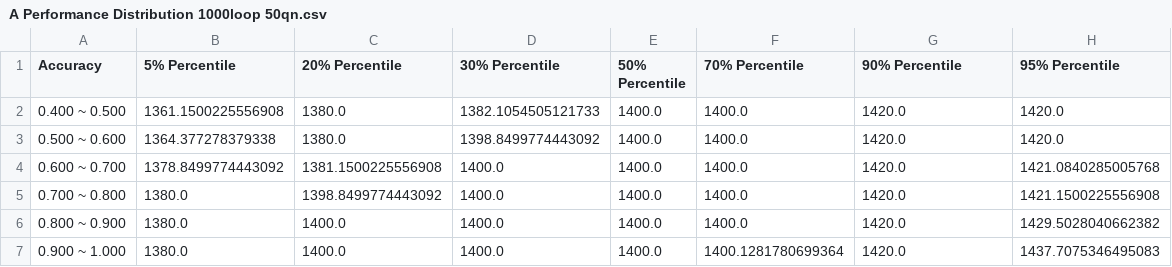
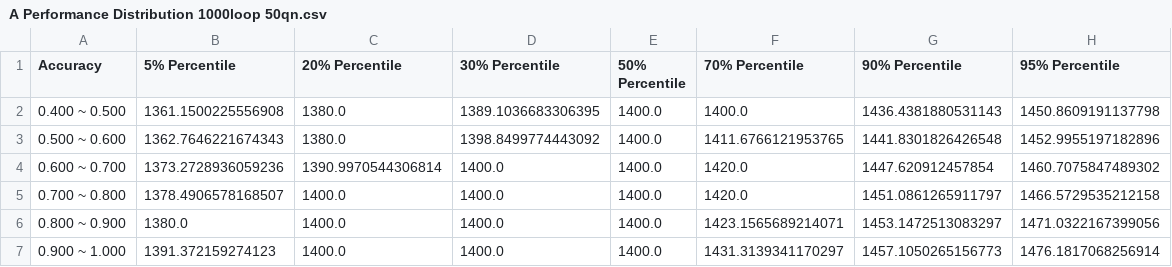
Before and after one commit to Huanqing-Mao/Elo-Simulation, a CSV file: src/data/A Performance Distribution 1000loop 50qn.csv, drawn as a sheet.

```diff
--- a/src/data/A Performance Distribution 1000loop 50qn.csv
+++ b/src/data/A Performance Distribution 1000loop 50qn.csv
@@ -1,7 +1,7 @@
 Accuracy,5% Percentile,20% Percentile,30% Percentile,50% Percentile,70% Percentile,90% Percentile,95% Percentile
-0.400 ~ 0.500,1361.1500225556908,1380.0,1382.1054505121733,1400.0,1400.0,1420.0,1420.0
-0.500 ~ 0.600,1364.377278379338,1380.0,1398.8499774443092,1400.0,1400.0,1420.0,1420.0
-0.600 ~ 0.700,1378.8499774443092,1381.1500225556908,1400.0,1400.0,1400.0,1420.0,1421.0840285005768
-0.700 ~ 0.800,1380.0,1398.8499774443092,1400.0,1400.0,1400.0,1420.0,1421.1500225556908
-0.800 ~ 0.900,1380.0,1400.0,1400.0,1400.0,1400.0,1420.0,1429.5028040662382
-0.900 ~ 1.000,1380.0,1400.0,1400.0,1400.0,1400.1281780699364,1420.0,1437.7075346495083
+0.400 ~ 0.500,1361.1500225556908,1380.0,1389.1036683306395,1400.0,1400.0,1436.4381880531143,1450.8609191137798
+0.500 ~ 0.600,1362.7646221674343,1380.0,1398.8499774443092,1400.0,1411.6766121953765,1441.8301826426548,1452.9955197182896
+0.600 ~ 0.700,1373.2728936059236,1390.9970544306814,1400.0,1400.0,1420.0,1447.620912457854,1460.7075847489302
+0.700 ~ 0.800,1378.4906578168507,1400.0,1400.0,1400.0,1420.0,1451.0861265911797,1466.5729535212158
+0.800 ~ 0.900,1380.0,1400.0,1400.0,1400.0,1423.1565689214071,1453.1472513083297,1471.0322167399056
+0.900 ~ 1.000,1391.372159274123,1400.0,1400.0,1400.0,1431.3139341170297,1457.1050265156773,1476.1817068256914
```
Also changed, not shown: src/data/Actual Results C 1000loop 200qn.csv, src/data/Actual Results C 1000loop 300qn.csv, 13 other files.
